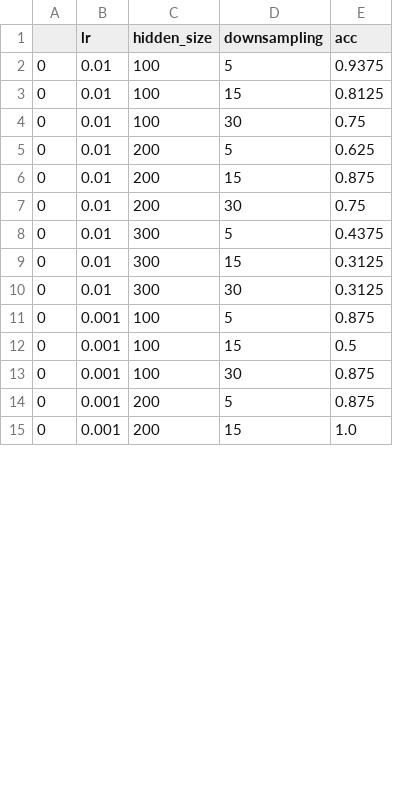
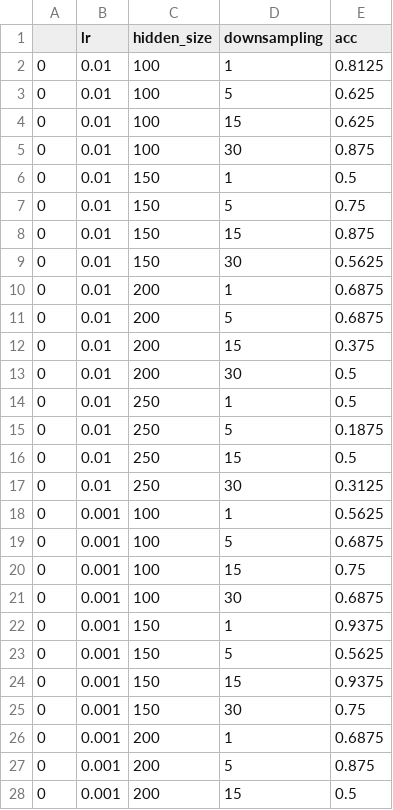
Before and after one commit to WeddiesAPP/PRDL2, a CSV file: results/Cross_results.csv, drawn as a sheet; only a part is shown; the diff covers the shown part only.

```diff
--- a/results/Cross_results.csv
+++ b/results/Cross_results.csv
@@ -1,15 +1,28 @@
 ,lr,hidden_size,downsampling,acc
-0,0.01,100,5,0.9375
-0,0.01,100,15,0.8125
-0,0.01,100,30,0.75
-0,0.01,200,5,0.625
-0,0.01,200,15,0.875
-0,0.01,200,30,0.75
-0,0.01,300,5,0.4375
-0,0.01,300,15,0.3125
-0,0.01,300,30,0.3125
-0,0.001,100,5,0.875
-0,0.001,100,15,0.5
-0,0.001,100,30,0.875
+0,0.01,100,1,0.8125
+0,0.01,100,5,0.625
+0,0.01,100,15,0.625
+0,0.01,100,30,0.875
+0,0.01,150,1,0.5
+0,0.01,150,5,0.75
+0,0.01,150,15,0.875
+0,0.01,150,30,0.5625
+0,0.01,200,1,0.6875
+0,0.01,200,5,0.6875
+0,0.01,200,15,0.375
+0,0.01,200,30,0.5
+0,0.01,250,1,0.5
+0,0.01,250,5,0.1875
+0,0.01,250,15,0.5
+0,0.01,250,30,0.3125
+0,0.001,100,1,0.5625
+0,0.001,100,5,0.6875
+0,0.001,100,15,0.75
+0,0.001,100,30,0.6875
+0,0.001,150,1,0.9375
+0,0.001,150,5,0.5625
+0,0.001,150,15,0.9375
+0,0.001,150,30,0.75
+0,0.001,200,1,0.6875
 0,0.001,200,5,0.875
-0,0.001,200,15,1.0
+0,0.001,200,15,0.5
```
Also changed, not shown: 8 added rows and 18 edited cells elsewhere in this file, results/Intra_results.csv, 2 other files.
